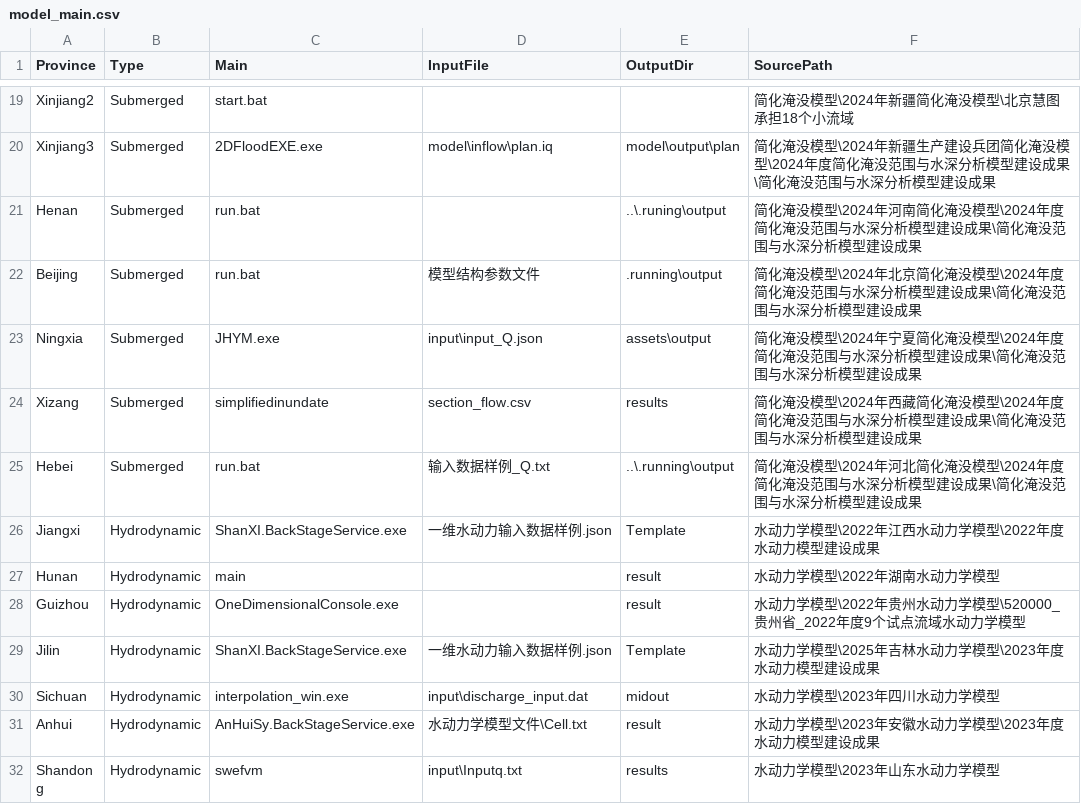
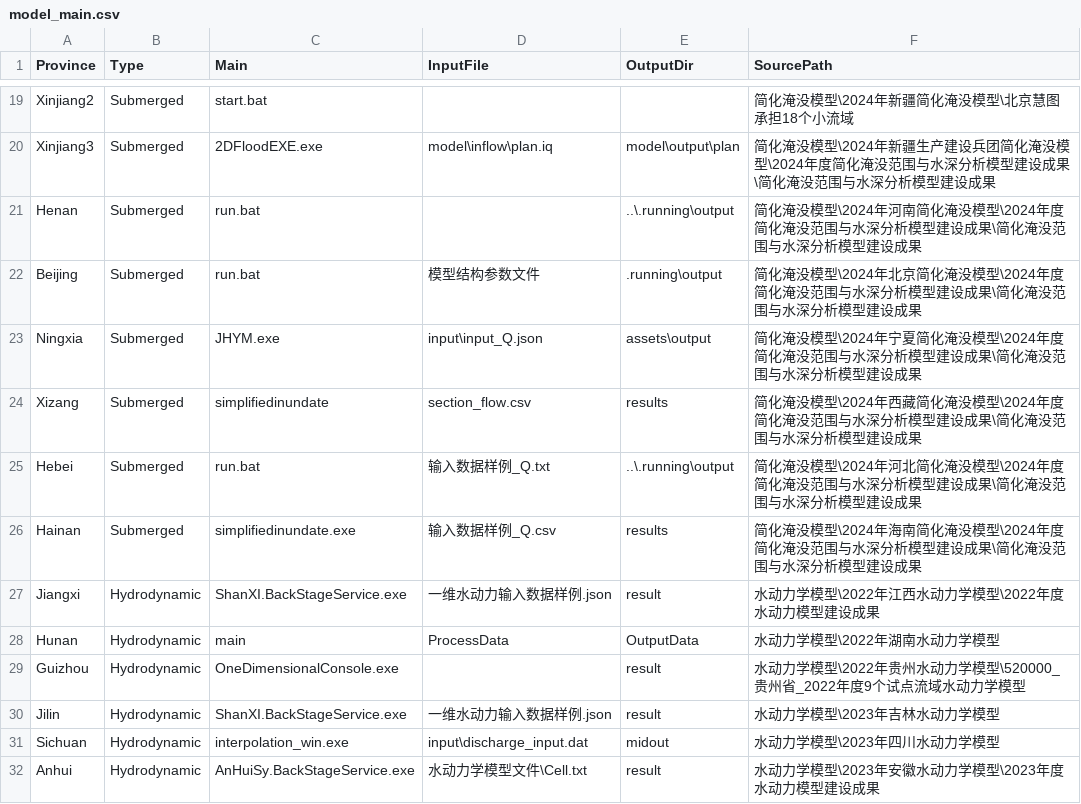
Before and after one commit to Wiw11/ModelTest, a CSV file: model_main.csv, drawn as a sheet; only a part is shown, gaps mark what is left out; the shorter side is filled out with more unchanged rows; the diff covers the shown part only.

```diff
--- a/model_main.csv
+++ b/model_main.csv
@@ -20,3 +20,3 @@ Xinjiang2,Submerged,start.bat,,,简化淹没模型\2024年新疆简化淹没模
 Xinjiang3,Submerged,2DFloodEXE.exe,model\inflow\plan.iq,model\output\plan,简化淹没模型\2024年新疆生产建设兵团简化淹没模型\2024年度简化淹没范围与水深分析模型建设成果\简化淹没范围与水深分析模型建设成果
-Henan,Submerged,run.bat,,..\.runing\output,简化淹没模型\2024年河南简化淹没模型\2024年度简化淹没范围与水深分析模型建设成果\简化淹没范围与水深分析模型建设成果
+Henan,Submerged,run.bat,,..\.running\output,简化淹没模型\2024年河南简化淹没模型\2024年度简化淹没范围与水深分析模型建设成果\简化淹没范围与水深分析模型建设成果
 Beijing,Submerged,run.bat,模型结构参数文件,.running\output,简化淹没模型\2024年北京简化淹没模型\2024年度简化淹没范围与水深分析模型建设成果\简化淹没范围与水深分析模型建设成果
@@ -25,6 +25,7 @@ Xizang,Submerged,simplifiedinundate,section_flow.csv,results,简化淹没模型\
 Hebei,Submerged,run.bat,输入数据样例_Q.txt,..\.running\output,简化淹没模型\2024年河北简化淹没模型\2024年度简化淹没范围与水深分析模型建设成果\简化淹没范围与水深分析模型建设成果
-Jiangxi,Hydrodynamic,ShanXI.BackStageService.exe,一维水动力输入数据样例.json,Template,水动力学模型\2022年江西水动力学模型\2022年度水动力模型建设成果
-Hunan,Hydrodynamic,main,,result,水动力学模型\2022年湖南水动力学模型
+Hainan,Submerged,simplifiedinundate.exe,输入数据样例_Q.csv,results,简化淹没模型\2024年海南简化淹没模型\2024年度简化淹没范围与水深分析模型建设成果\简化淹没范围与水深分析模型建设成果
+Jiangxi,Hydrodynamic,ShanXI.BackStageService.exe,一维水动力输入数据样例.json,result,水动力学模型\2022年江西水动力学模型\2022年度水动力模型建设成果
+Hunan,Hydrodynamic,main,ProcessData,OutputData,水动力学模型\2022年湖南水动力学模型
 Guizhou,Hydrodynamic,OneDimensionalConsole.exe,,result,水动力学模型\2022年贵州水动力学模型\520000_贵州省_2022年度9个试点流域水动力学模型
-Jilin,Hydrodynamic,ShanXI.BackStageService.exe,一维水动力输入数据样例.json,Template,水动力学模型\2025年吉林水动力学模型\2023年度水动力模型建设成果
+Jilin,Hydrodynamic,ShanXI.BackStageService.exe,一维水动力输入数据样例.json,result,水动力学模型\2023年吉林水动力学模型
 Sichuan,Hydrodynamic,interpolation_win.exe,input\discharge_input.dat,midout,水动力学模型\2023年四川水动力学模型
```
Also changed, not shown: 1 added row and 22 edited cells elsewhere in this file, 8 other files.
